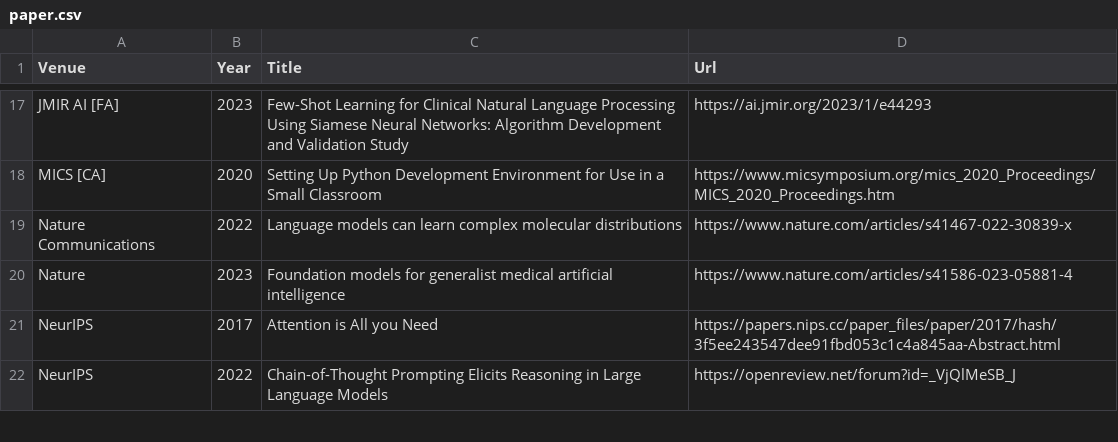
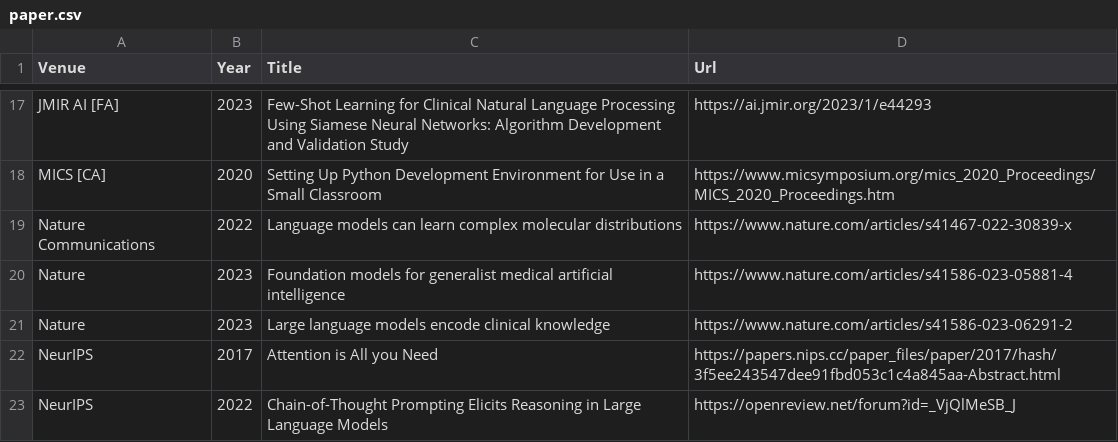
Before and after one commit to oniani/dot, a CSV file: .local/share/paper.csv, drawn as a sheet; only a part is shown, gaps mark what is left out; the diff names each change by its address in the sheet, - before the commit and + after, or states it on an @@ line.

Commit message:
Updates

```diff
--- a/.local/share/paper.csv
+++ b/.local/share/paper.csv
+row 21: Nature | 2023 | Large language models encode clinical knowledge | https://www.nature.com/articles/s41586-023-06291-2
```
